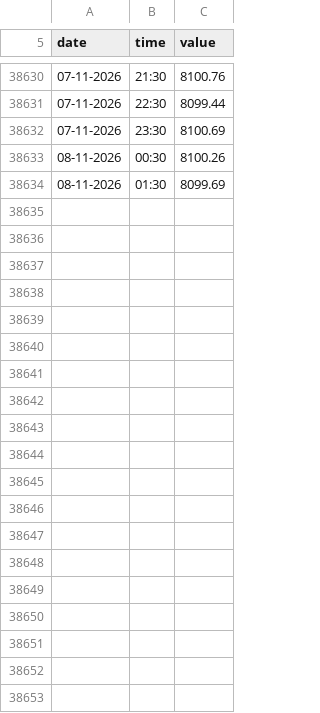
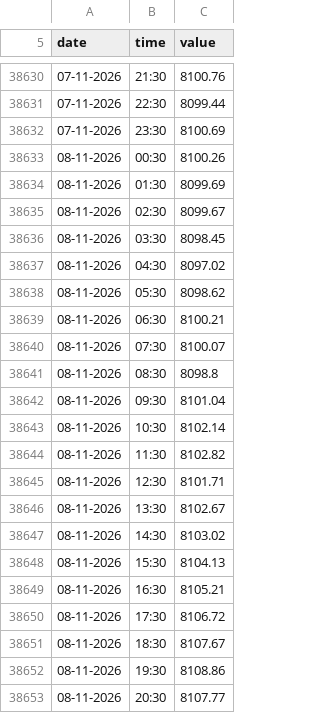
Before and after one commit to manjithahhu20/Groundwater-data-archive-sri-lanka, a CSV file: data/MAL-MON-017 - CBO Wahamalgollewa yaya -3.csv, drawn as a sheet; only a part is shown, gaps mark what is left out; the diff covers the shown part only.

```diff
--- a/data/MAL-MON-017 - CBO Wahamalgollewa yaya -3.csv
+++ b/data/MAL-MON-017 - CBO Wahamalgollewa yaya -3.csv
@@ -38634 +38634,20 @@ date,time,value
 08-11-2026,01:30,8099.69
+08-11-2026,02:30,8099.67
+08-11-2026,03:30,8098.45
+08-11-2026,04:30,8097.02
+08-11-2026,05:30,8098.62
+08-11-2026,06:30,8100.21
+08-11-2026,07:30,8100.07
+08-11-2026,08:30,8098.8
+08-11-2026,09:30,8101.04
+08-11-2026,10:30,8102.14
+08-11-2026,11:30,8102.82
+08-11-2026,12:30,8101.71
+08-11-2026,13:30,8102.67
+08-11-2026,14:30,8103.02
+08-11-2026,15:30,8104.13
+08-11-2026,16:30,8105.21
+08-11-2026,17:30,8106.72
+08-11-2026,18:30,8107.67
+08-11-2026,19:30,8108.86
+08-11-2026,20:30,8107.77
```
Also changed, not shown: 29 added rows and 1 edited cell elsewhere in this file, data/MAD-MON-021 - Public ground - walachachenaie.csv, data/MAL-MON-009 - Keerakkulama Dumping site - Nuwaragampalatha East.csv, 57 other files.
